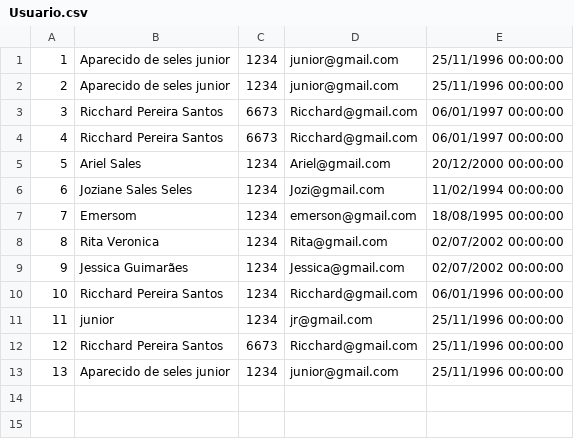
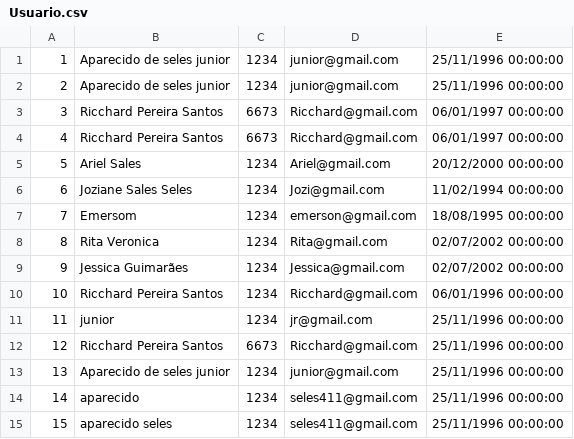
Before and after one commit to AparecidoSeles/TCC, a CSV file: Database/Usuario.csv, drawn as a sheet; the diff names each change by its address in the sheet, - before the commit and + after, or states it on an @@ line.

```diff
--- a/Database/Usuario.csv
+++ b/Database/Usuario.csv
+row 14: 14 | aparecido | 1234 | seles411@gmail.com | 25/11/1996 00:00:00
+row 15: 15 | aparecido seles | 1234 | seles411@gmail.com | 25/11/1996 00:00:00
```
Also changed, not shown: 30 other files.
